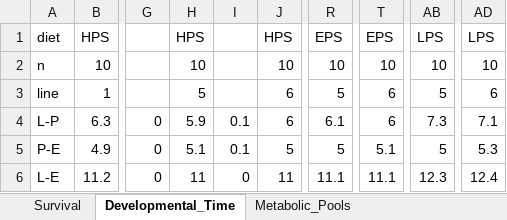
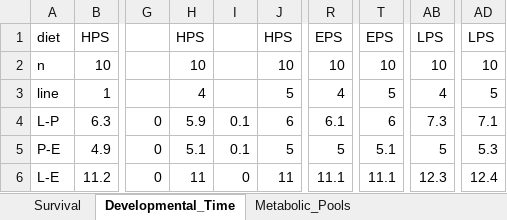
Before and after one commit to Dr-Eberle-Zentrum/Data-projects-with-R-and-GitHub, an Excel workbook: Projects/merinehlsen/flydata.xlsx, sheet Developmental_Time, drawn as a sheet; only a part is shown, gaps mark what is left out; values as stored, in another font and other column widths than the file's, no borders; the diff names each change by its address in the sheet, - before the commit and + after, or states it on an @@ line.

```diff
--- a/Projects/merinehlsen/flydata.xlsx (sheet Developmental_Time)
+++ b/Projects/merinehlsen/flydata.xlsx (sheet Developmental_Time)
-H3: 5
+H3: 4
-J3: 6
+J3: 5
-R3: 5
+R3: 4
-T3: 6
+T3: 5
-AB3: 5
+AB3: 4
-AD3: 6
+AD3: 5
```
Also changed, not shown: sheet Survival, sheet Metabolic_Pools, 4 other files.
